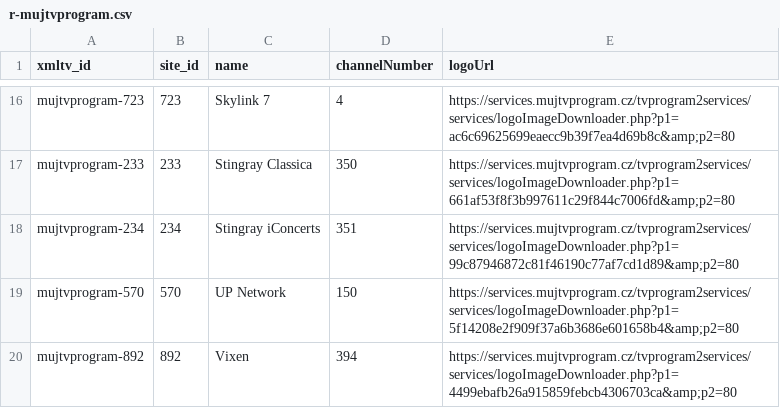
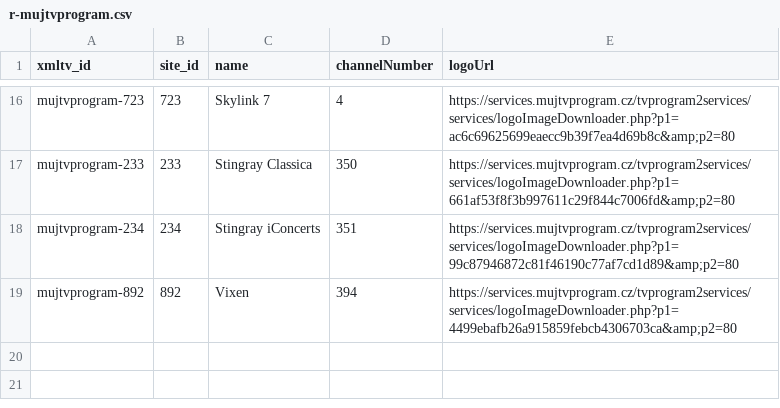
Before and after one commit to milankomaj/data, a CSV file: epg-grabber/csv/r-mujtvprogram.csv, drawn as a sheet; only a part is shown, gaps mark what is left out; the diff names each change by its address in the sheet, - before the commit and + after, or states it on an @@ line.

Commit message:
epg-grabber-update-codes

```diff
--- a/epg-grabber/csv/r-mujtvprogram.csv
+++ b/epg-grabber/csv/r-mujtvprogram.csv
-row 19: mujtvprogram-570 | 570 | UP Network | 150 | https://services.mujtvprogram.cz/tvprogram2services/services/logoImageDownloader.php?p1=5f14208e2f909f37a6b3686e601658b4&amp;p2=80
```
Also changed, not shown: epg-grabber/csv/codes.csv, epg-grabber/csv/o2_chanell.csv, 2 other files.
